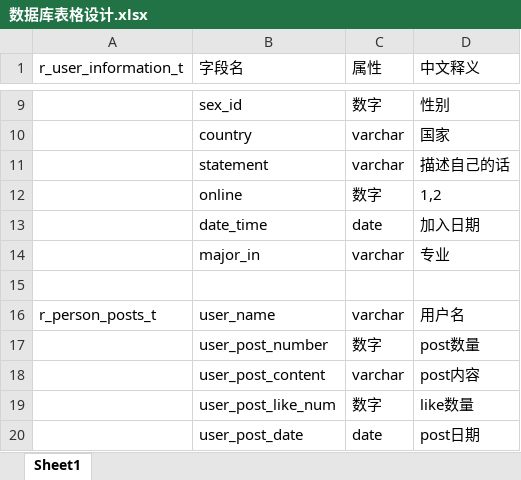
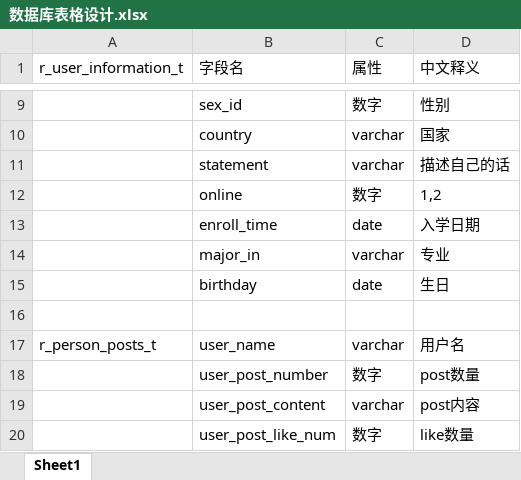
Before and after one commit to PirateforFreedom/Camblog, an Excel workbook: DataTable/数据库表格设计.xlsx, sheet Sheet1, drawn as a sheet; only a part is shown, gaps mark what is left out; the shorter side is filled out with more unchanged rows; values as stored, in another font and other column widths than the file's, no borders; the diff names each change by its address in the sheet, - before the commit and + after, or states it on an @@ line.

Commit message:
在user_information中添加生日 修改入学时间enroll_time

```diff
--- a/DataTable/数据库表格设计.xlsx (sheet Sheet1)
+++ b/DataTable/数据库表格设计.xlsx (sheet Sheet1)
-B13 (字段名): date_time
+B13 (字段名): enroll_time
-D13 (中文释义): 加入日期
+D13 (中文释义): 入学日期
+row 15:  | birthday | date | 生日
```
